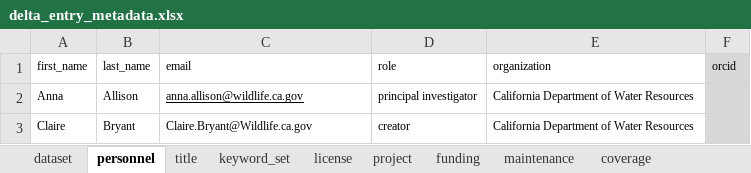
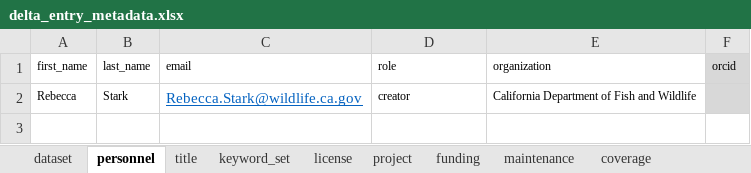
Before and after one commit to SRJPE/jpe-delta-entry-edi, an Excel workbook: data-raw/metadata/delta_entry_metadata.xlsx, sheet personnel, drawn as a sheet; values as stored, in another font and other column widths than the file's, no borders; removed rows and columns are numbered as before the commit, all else as after; the diff names each change by its address in the sheet, - before the commit and + after, or states it on an @@ line.

```diff
--- a/data-raw/metadata/delta_entry_metadata.xlsx (sheet personnel)
+++ b/data-raw/metadata/delta_entry_metadata.xlsx (sheet personnel)
-row 2: Anna | Allison | anna.allison@wildlife.ca.gov | principal investigator | California Department of Water Resources
-row 3: Claire | Bryant | Claire.Bryant@Wildlife.ca.gov | creator | California Department of Water Resources
+row 2: Rebecca | Stark | Rebecca.Stark@wildlife.ca.gov | creator | California Department of Fish and Wildlife
```
Also changed, not shown: sheet coverage, sheet title, sheet dataset, data-raw/metadata/delta_entry_recapture_metadata.xlsx, data-raw/metadata/delta_entry_release_metadata.xlsx, 5 other files.
